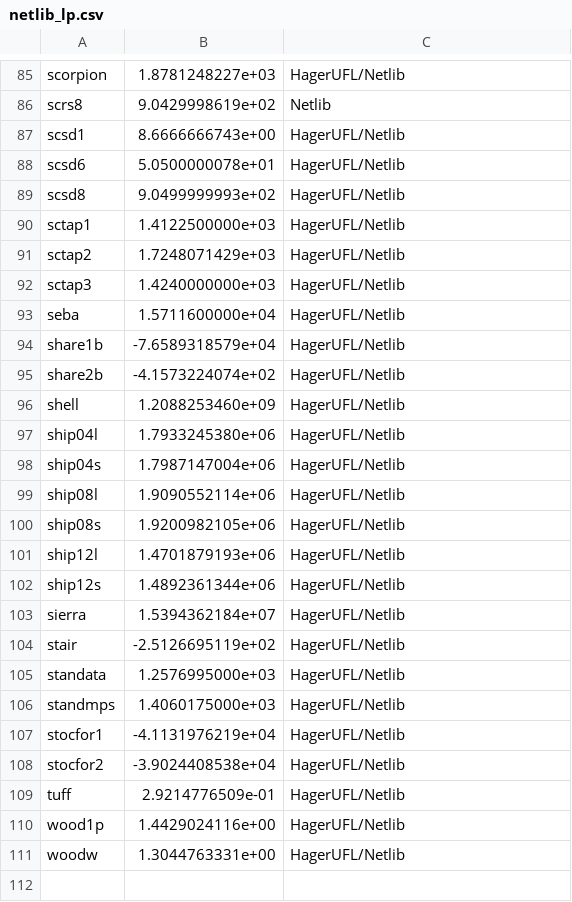
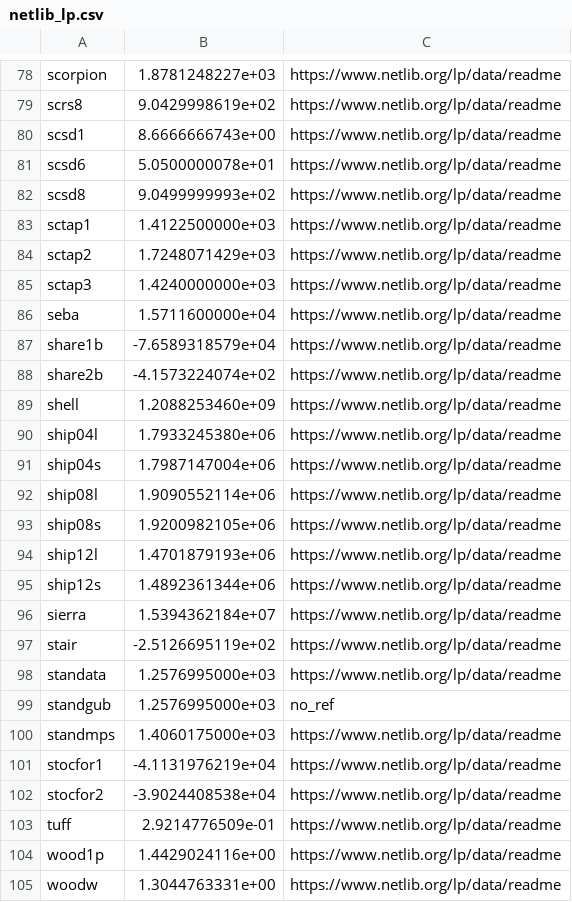
Before and after one commit to hika019/Otspot, a CSV file: data/baseline_objectives/netlib_lp.csv, drawn as a sheet; only a part is shown, gaps mark what is left out; addresses are those after the commit; the diff covers the shown part only; the diff names each change by its address in the sheet, - before the commit and + after, or states it on an @@ line.

```diff
--- a/data/baseline_objectives/netlib_lp.csv
+++ b/data/baseline_objectives/netlib_lp.csv
-C78: HagerUFL/Netlib
+C78: https://www.netlib.org/lp/data/readme
-C79: Netlib
+C79: https://www.netlib.org/lp/data/readme
-C80:C98: HagerUFL/Netlib
+C80:C98: https://www.netlib.org/lp/data/readme
+row 99: standgub | 1.2576995000e+03 | no_ref
-C100:C105: HagerUFL/Netlib
+C100:C105: https://www.netlib.org/lp/data/readme
```
Also changed, not shown: 6 added rows, 13 removed rows and 83 edited cells elsewhere in this file, 1 other file.
